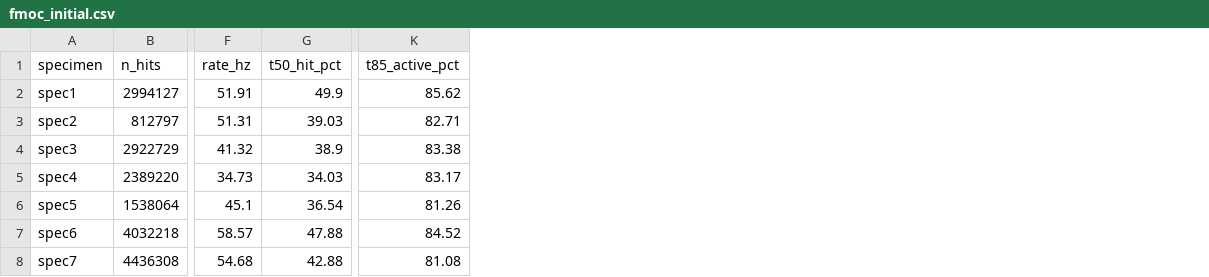
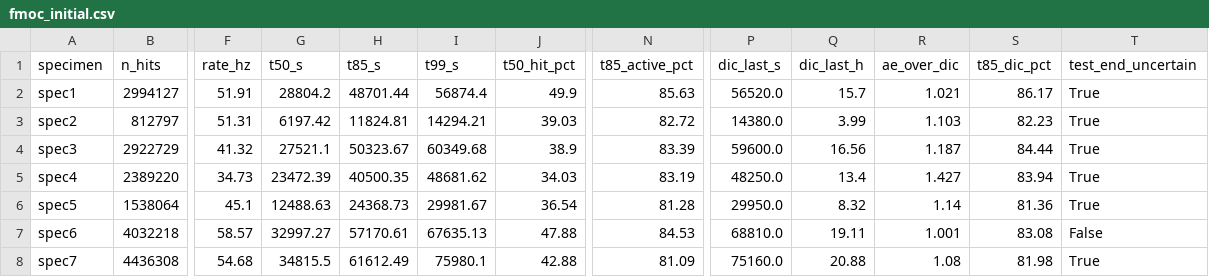
Before and after one commit to HenryTJS/aircraft, a CSV file: docs/fmoc_initial.csv, drawn as a sheet; only a part is shown, gaps mark what is left out; addresses are those after the commit; the diff names each change by its address in the sheet, - before the commit and + after, or states it on an @@ line.

Commit message:
Add .pridb metric for C1/C2/L2 with bin cache, and config-driven F-MOC test_end

```diff
--- a/docs/fmoc_initial.csv
+++ b/docs/fmoc_initial.csv
+column G (t50_s), rows 2-8: 28804.2 | 6197.42 | 27521.1 | 23472.39 | 12488.63 | 32997.27 | 34815.5
+column H (t85_s), rows 2-8: 48701.44 | 11824.81 | 50323.67 | 40500.35 | 24368.73 | 57170.61 | 61612.49
+column I (t99_s), rows 2-8: 56874.4 | 14294.21 | 60349.68 | 48681.62 | 29981.67 | 67635.13 | 75980.1
+column P (dic_last_s), rows 2-8: 56520.0 | 14380.0 | 59600.0 | 48250.0 | 29950.0 | 68810.0 | 75160.0
+column Q (dic_last_h), rows 2-8: 15.7 | 3.99 | 16.56 | 13.4 | 8.32 | 19.11 | 20.88
+column R (ae_over_dic), rows 2-8: 1.021 | 1.103 | 1.187 | 1.427 | 1.14 | 1.001 | 1.08
+column S (t85_dic_pct), rows 2-8: 86.17 | 82.23 | 84.44 | 83.94 | 81.36 | 83.08 | 81.98
+column T (test_end_uncertain), rows 2-8: True | True | True | True | True | False | True
-N2 (t85_active_pct): 85.62
+N2 (t85_active_pct): 85.63
-N3 (t85_active_pct): 82.71
+N3 (t85_active_pct): 82.72
-N4 (t85_active_pct): 83.38
+N4 (t85_active_pct): 83.39
-N5 (t85_active_pct): 83.17
+N5 (t85_active_pct): 83.19
-N6 (t85_active_pct): 81.26
+N6 (t85_active_pct): 81.28
-N7 (t85_active_pct): 84.52
+N7 (t85_active_pct): 84.53
-N8 (t85_active_pct): 81.08
+N8 (t85_active_pct): 81.09
```
Also changed, not shown: 11 other files.
